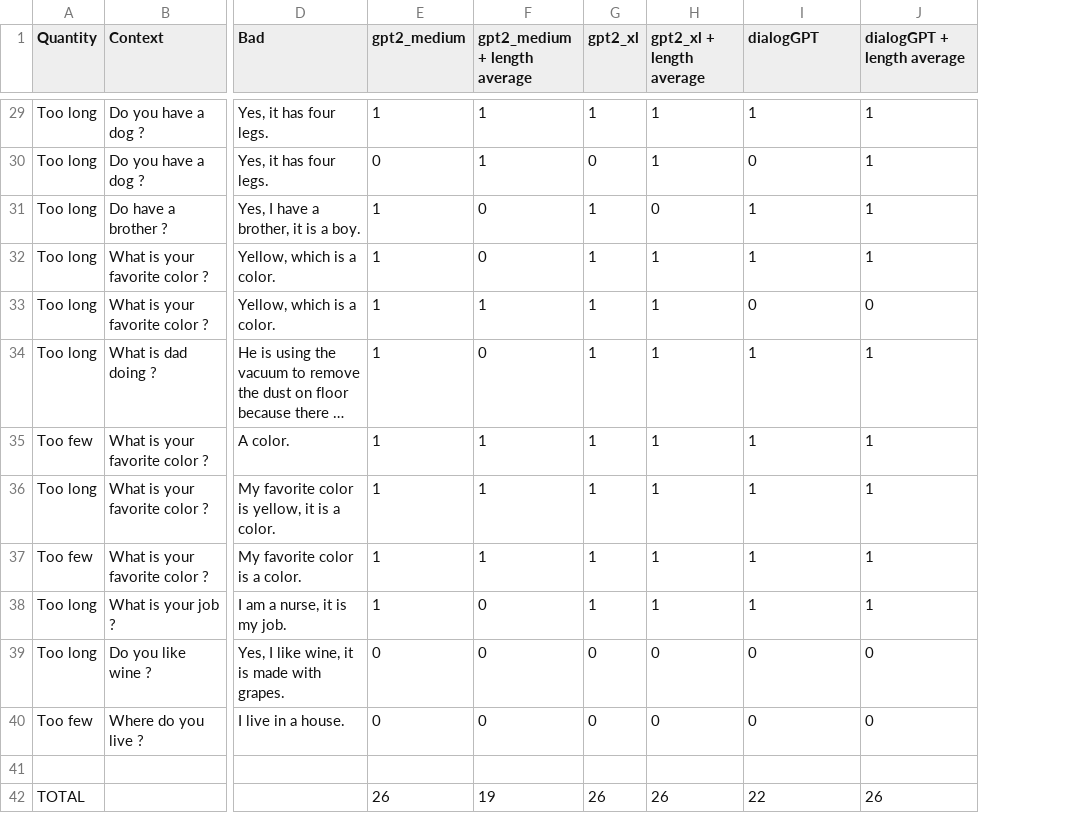
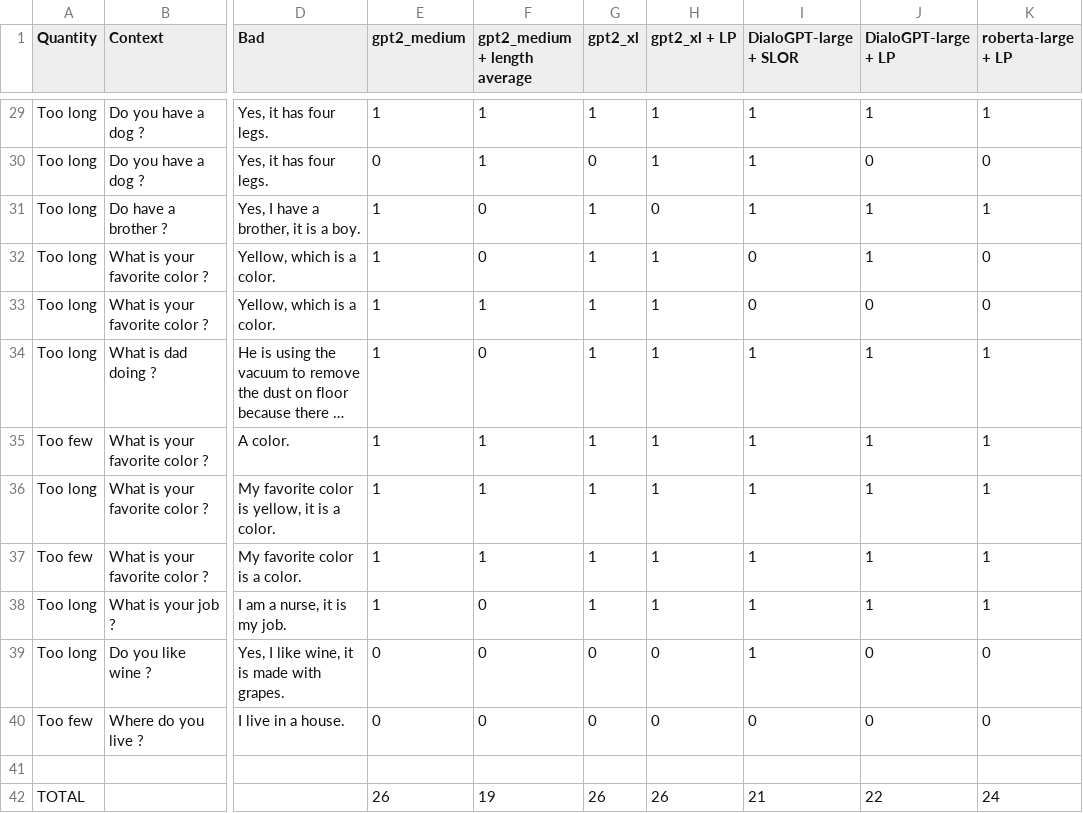
Before and after one commit to dldk-gael/lm-heuristic, a CSV file: results/grice_quantity_results.csv, drawn as a sheet; only a part is shown, gaps mark what is left out; long unchanged cells end in …; the diff covers the shown part only; the diff names each change by its address in the sheet, - before the commit and + after, or states it on an @@ line.

```diff
--- a/results/grice_quantity_results.csv
+++ b/results/grice_quantity_results.csv
+column K (roberta-large + LP), rows 29-42: 1 | 0 | 1 | 0 | 0 | 1 | 1 | 1 | 1 | 1 | 0 | 0 |  | 24
-H1: gpt2_xl + length average
+H1: gpt2_xl + LP
-I1: dialogGPT
+I1: DialoGPT-large + SLOR
-J1: dialogGPT + length average
+J1: DialoGPT-large + LP
-I30 (DialoGPT-large + SLOR): 0
+I30 (DialoGPT-large + SLOR): 1
-J30 (DialoGPT-large + LP): 1
+J30 (DialoGPT-large + LP): 0
-I32 (DialoGPT-large + SLOR): 1
+I32 (DialoGPT-large + SLOR): 0
-I39 (DialoGPT-large + SLOR): 0
+I39 (DialoGPT-large + SLOR): 1
-I42 (DialoGPT-large + SLOR): 22
+I42 (DialoGPT-large + SLOR): 21
-J42 (DialoGPT-large + LP): 26
+J42 (DialoGPT-large + LP): 22
```
Also changed, not shown: 35 edited cells elsewhere in this file, 1 other file.
